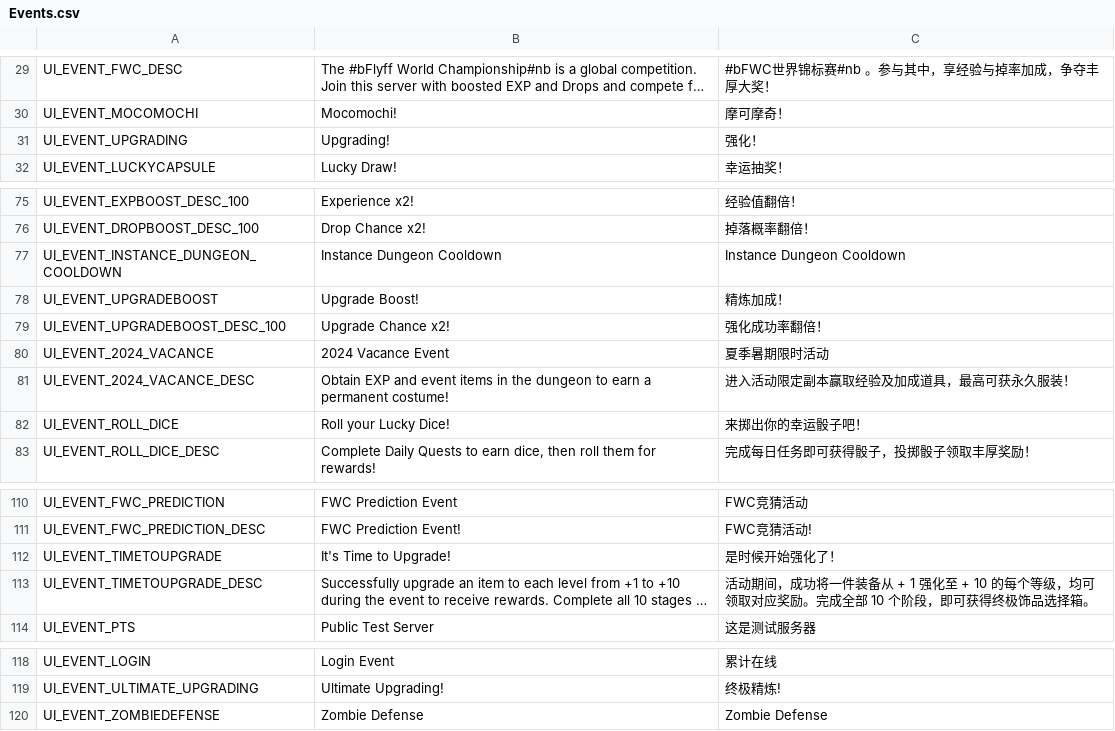
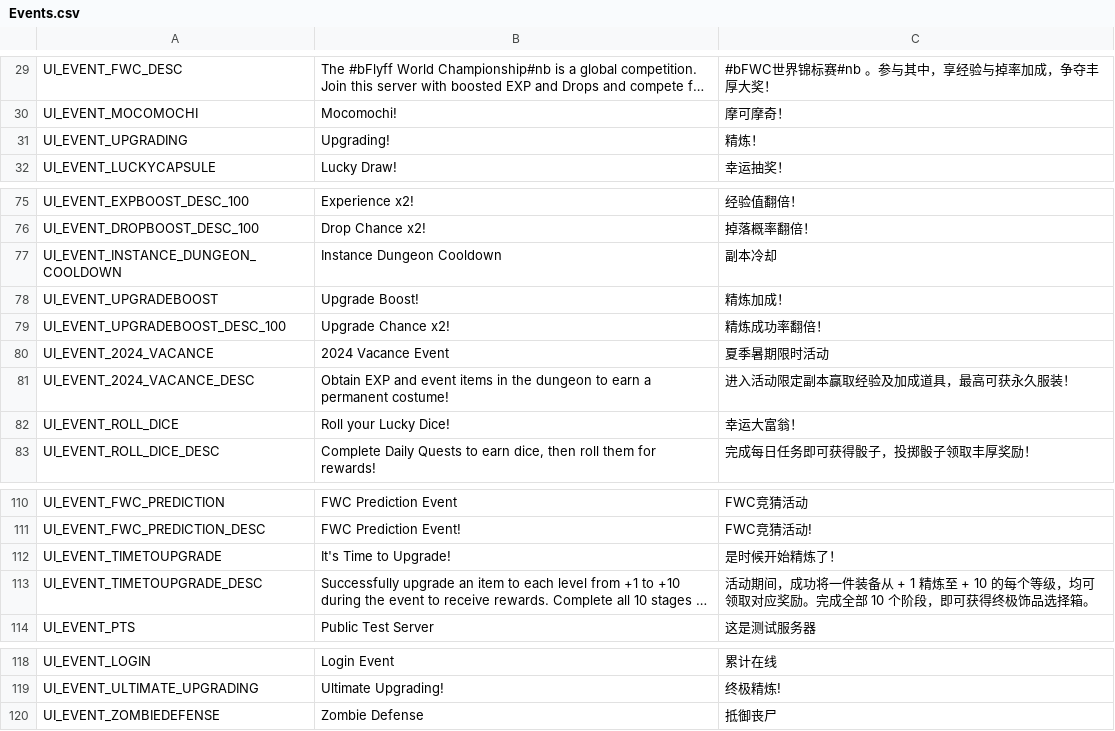
Before and after one commit to Farlighte/Flyff-Universe-Translations, a CSV file: Simplified_Chinese/Events.csv, drawn as a sheet; only a part is shown, gaps mark what is left out; long unchanged cells end in …; the diff names each change by its address in the sheet, - before the commit and + after, or states it on an @@ line.

```diff
--- a/Simplified_Chinese/Events.csv
+++ b/Simplified_Chinese/Events.csv
-C31: 强化！
+C31: 精炼！
-C77: Instance Dungeon Cooldown
+C77: 副本冷却
-C79: 强化成功率翻倍！
+C79: 精炼成功率翻倍！
-C82: 来掷出你的幸运骰子吧！
+C82: 幸运大富翁！
-C112: 是时候开始强化了！
+C112: 是时候开始精炼了！
-C113: …从 + 1 强化至 + 10…
+C113: …从 + 1 精炼至 + 10…
-C120: Zombie Defense
+C120: 抵御丧尸
```
Also changed, not shown: Simplified_Chinese/ItemExchanges.csv, Simplified_Chinese/Quests.csv, 13 other files.
